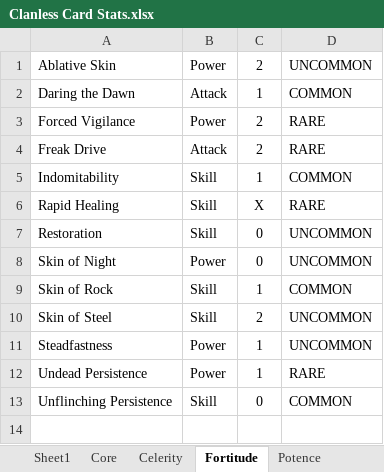
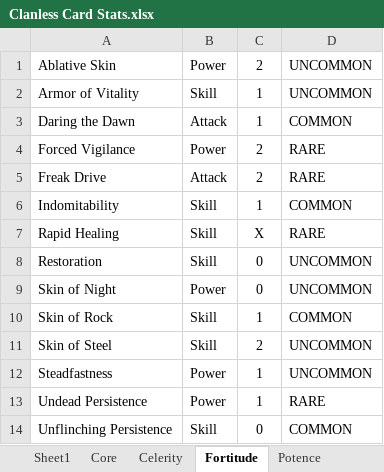
Before and after one commit to Dyrewulf/StS_theClanless, an Excel workbook: Clanless Card Stats.xlsx, sheet Fortitude, drawn as a sheet; values as stored, in another font and other column widths than the file's, no borders; the diff names each change by its address in the sheet, - before the commit and + after, or states it on an @@ line.

Commit message:
Added Armor of Vitality!

```diff
--- a/Clanless Card Stats.xlsx (sheet Fortitude)
+++ b/Clanless Card Stats.xlsx (sheet Fortitude)
+row 2: Armor of Vitality | Skill | 1 | UNCOMMON
```
Also changed, not shown: sheet Sheet1, 4 other files.
